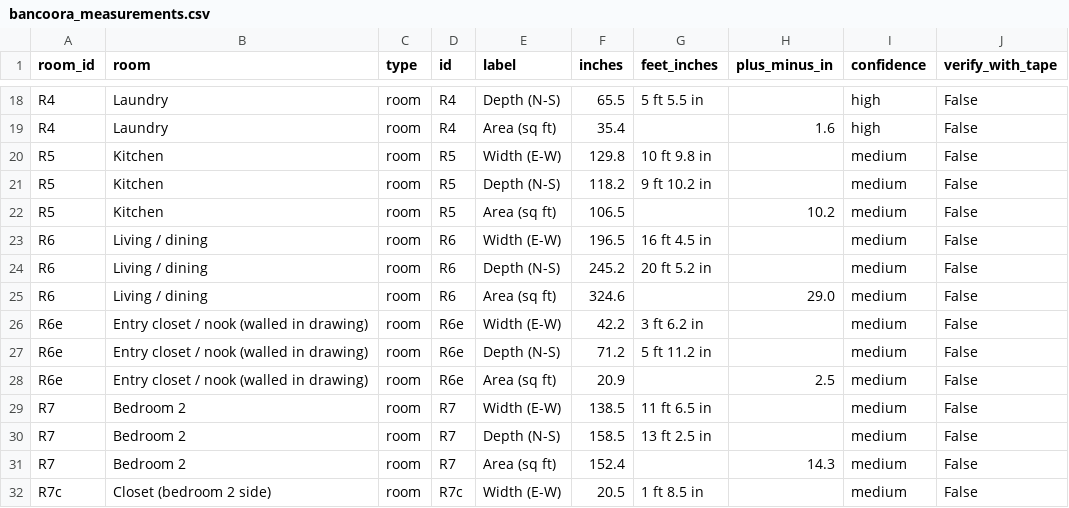
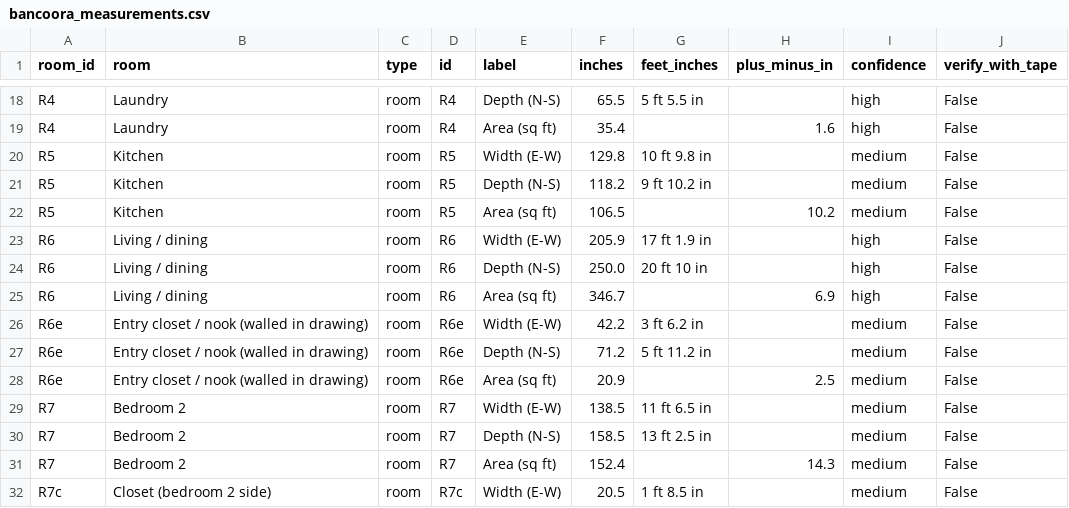
Before and after one commit to ignatiusdiaz15-hash/ai-job-search, a CSV file: floorplan/bancoora_measurements.csv, drawn as a sheet; only a part is shown, gaps mark what is left out; the diff covers the shown part only.

```diff
--- a/floorplan/bancoora_measurements.csv
+++ b/floorplan/bancoora_measurements.csv
@@ -22,5 +22,5 @@ R5,Kitchen,room,R5,Depth (N-S),118.2,9 ft 10.2 in,,medium,False
 R5,Kitchen,room,R5,Area (sq ft),106.5,,10.2,medium,False
-R6,Living / dining,room,R6,Width (E-W),196.5,16 ft 4.5 in,,medium,False
-R6,Living / dining,room,R6,Depth (N-S),245.2,20 ft 5.2 in,,medium,False
-R6,Living / dining,room,R6,Area (sq ft),324.6,,29.0,medium,False
+R6,Living / dining,room,R6,Width (E-W),205.9,17 ft 1.9 in,,high,False
+R6,Living / dining,room,R6,Depth (N-S),250.0,20 ft 10 in,,high,False
+R6,Living / dining,room,R6,Area (sq ft),346.7,,6.9,high,False
 R6e,Entry closet / nook (walled in drawing),room,R6e,Width (E-W),42.2,3 ft 6.2 in,,medium,False
```
Also changed, not shown: 2 added rows and 24 edited cells elsewhere in this file, 14 other files.
